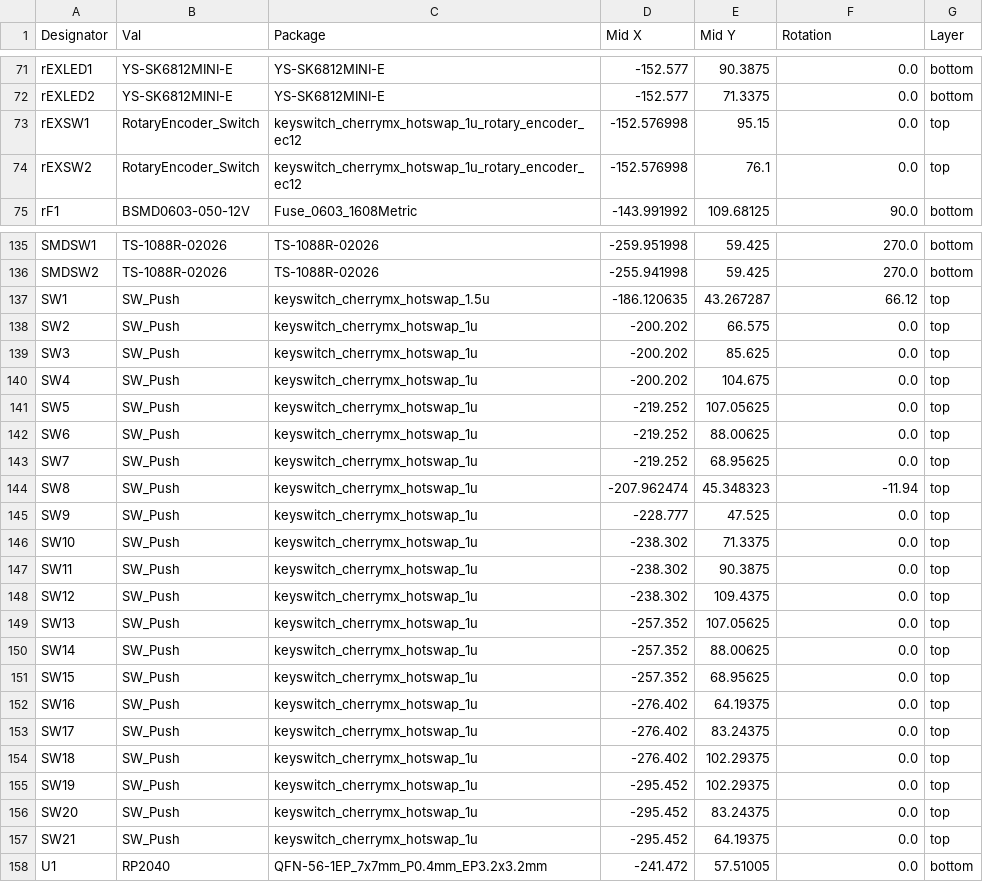
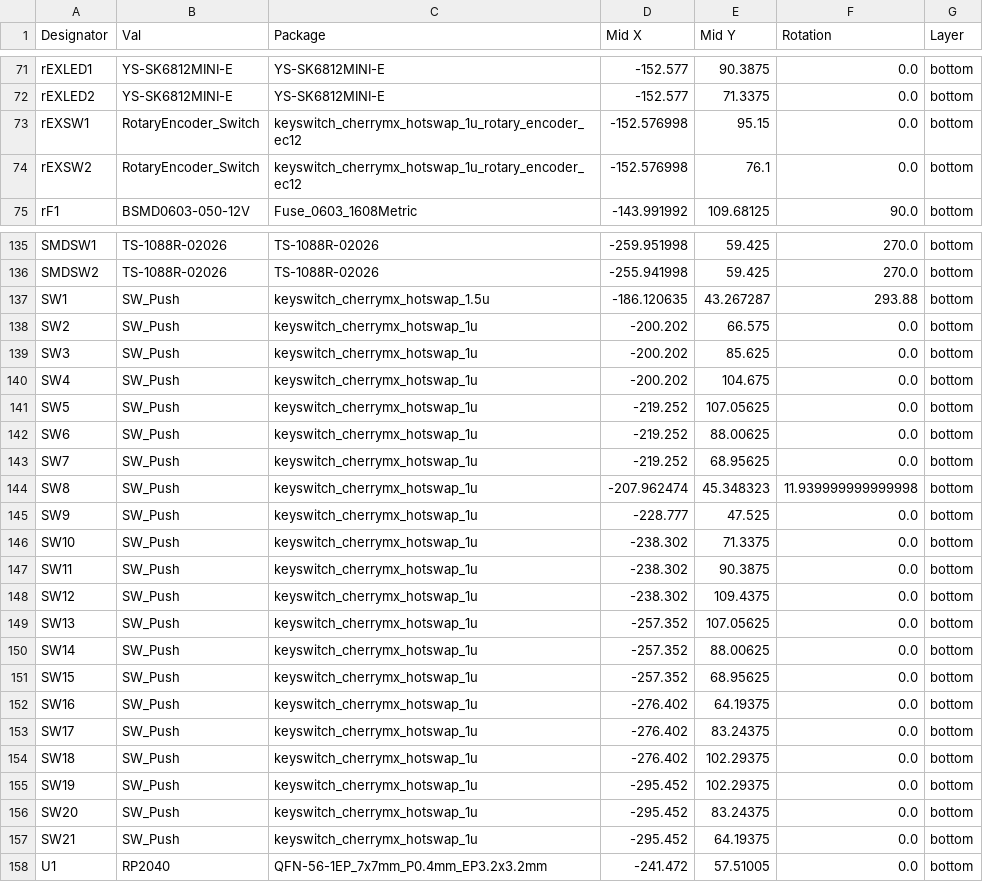
Before and after one commit to foostan/crkbd, a CSV file: pcb/corne-cherry/jlcpcb/production_files/CPL-corne-cherry.csv, drawn as a sheet; only a part is shown, gaps mark what is left out; the diff covers the shown part only.

```diff
--- a/pcb/corne-cherry/jlcpcb/production_files/CPL-corne-cherry.csv
+++ b/pcb/corne-cherry/jlcpcb/production_files/CPL-corne-cherry.csv
@@ -72,4 +72,4 @@ rEXLED1,YS-SK6812MINI-E,YS-SK6812MINI-E,-152.577,90.3875,0.0,bottom
 rEXLED2,YS-SK6812MINI-E,YS-SK6812MINI-E,-152.577,71.3375,0.0,bottom
-rEXSW1,RotaryEncoder_Switch,keyswitch_cherrymx_hotswap_1u_rotary_encoder_ec12,-152.576998,95.15,0.0,top
-rEXSW2,RotaryEncoder_Switch,keyswitch_cherrymx_hotswap_1u_rotary_encoder_ec12,-152.576998,76.1,0.0,top
+rEXSW1,RotaryEncoder_Switch,keyswitch_cherrymx_hotswap_1u_rotary_encoder_ec12,-152.576998,95.15,0.0,bottom
+rEXSW2,RotaryEncoder_Switch,keyswitch_cherrymx_hotswap_1u_rotary_encoder_ec12,-152.576998,76.1,0.0,bottom
 rF1,BSMD0603-050-12V,Fuse_0603_1608Metric,-143.991992,109.68125,90.0,bottom
@@ -136,23 +136,23 @@ SMDSW1,TS-1088R-02026,TS-1088R-02026,-259.951998,59.425,270.0,bottom
 SMDSW2,TS-1088R-02026,TS-1088R-02026,-255.941998,59.425,270.0,bottom
-SW1,SW_Push,keyswitch_cherrymx_hotswap_1.5u,-186.120635,43.267287,66.12,top
-SW2,SW_Push,keyswitch_cherrymx_hotswap_1u,-200.202,66.575,0.0,top
-SW3,SW_Push,keyswitch_cherrymx_hotswap_1u,-200.202,85.625,0.0,top
-SW4,SW_Push,keyswitch_cherrymx_hotswap_1u,-200.202,104.675,0.0,top
-SW5,SW_Push,keyswitch_cherrymx_hotswap_1u,-219.252,107.05625,0.0,top
-SW6,SW_Push,keyswitch_cherrymx_hotswap_1u,-219.252,88.00625,0.0,top
-SW7,SW_Push,keyswitch_cherrymx_hotswap_1u,-219.252,68.95625,0.0,top
-SW8,SW_Push,keyswitch_cherrymx_hotswap_1u,-207.962474,45.348323,-11.94,top
-SW9,SW_Push,keyswitch_cherrymx_hotswap_1u,-228.777,47.525,0.0,top
-SW10,SW_Push,keyswitch_cherrymx_hotswap_1u,-238.302,71.3375,0.0,top
-SW11,SW_Push,keyswitch_cherrymx_hotswap_1u,-238.302,90.3875,0.0,top
-SW12,SW_Push,keyswitch_cherrymx_hotswap_1u,-238.302,109.4375,0.0,top
-SW13,SW_Push,keyswitch_cherrymx_hotswap_1u,-257.352,107.05625,0.0,top
-SW14,SW_Push,keyswitch_cherrymx_hotswap_1u,-257.352,88.00625,0.0,top
-SW15,SW_Push,keyswitch_cherrymx_hotswap_1u,-257.352,68.95625,0.0,top
-SW16,SW_Push,keyswitch_cherrymx_hotswap_1u,-276.402,64.19375,0.0,top
-SW17,SW_Push,keyswitch_cherrymx_hotswap_1u,-276.402,83.24375,0.0,top
-SW18,SW_Push,keyswitch_cherrymx_hotswap_1u,-276.402,102.29375,0.0,top
-SW19,SW_Push,keyswitch_cherrymx_hotswap_1u,-295.452,102.29375,0.0,top
-SW20,SW_Push,keyswitch_cherrymx_hotswap_1u,-295.452,83.24375,0.0,top
-SW21,SW_Push,keyswitch_cherrymx_hotswap_1u,-295.452,64.19375,0.0,top
+SW1,SW_Push,keyswitch_cherrymx_hotswap_1.5u,-186.120635,43.267287,293.88,bottom
+SW2,SW_Push,keyswitch_cherrymx_hotswap_1u,-200.202,66.575,0.0,bottom
+SW3,SW_Push,keyswitch_cherrymx_hotswap_1u,-200.202,85.625,0.0,bottom
+SW4,SW_Push,keyswitch_cherrymx_hotswap_1u,-200.202,104.675,0.0,bottom
+SW5,SW_Push,keyswitch_cherrymx_hotswap_1u,-219.252,107.05625,0.0,bottom
+SW6,SW_Push,keyswitch_cherrymx_hotswap_1u,-219.252,88.00625,0.0,bottom
+SW7,SW_Push,keyswitch_cherrymx_hotswap_1u,-219.252,68.95625,0.0,bottom
+SW8,SW_Push,keyswitch_cherrymx_hotswap_1u,-207.962474,45.348323,11.939999999999998,bottom
+SW9,SW_Push,keyswitch_cherrymx_hotswap_1u,-228.777,47.525,0.0,bottom
+SW10,SW_Push,keyswitch_cherrymx_hotswap_1u,-238.302,71.3375,0.0,bottom
+SW11,SW_Push,keyswitch_cherrymx_hotswap_1u,-238.302,90.3875,0.0,bottom
+SW12,SW_Push,keyswitch_cherrymx_hotswap_1u,-238.302,109.4375,0.0,bottom
+SW13,SW_Push,keyswitch_cherrymx_hotswap_1u,-257.352,107.05625,0.0,bottom
+SW14,SW_Push,keyswitch_cherrymx_hotswap_1u,-257.352,88.00625,0.0,bottom
+SW15,SW_Push,keyswitch_cherrymx_hotswap_1u,-257.352,68.95625,0.0,bottom
+SW16,SW_Push,keyswitch_cherrymx_hotswap_1u,-276.402,64.19375,0.0,bottom
+SW17,SW_Push,keyswitch_cherrymx_hotswap_1u,-276.402,83.24375,0.0,bottom
+SW18,SW_Push,keyswitch_cherrymx_hotswap_1u,-276.402,102.29375,0.0,bottom
+SW19,SW_Push,keyswitch_cherrymx_hotswap_1u,-295.452,102.29375,0.0,bottom
+SW20,SW_Push,keyswitch_cherrymx_hotswap_1u,-295.452,83.24375,0.0,bottom
+SW21,SW_Push,keyswitch_cherrymx_hotswap_1u,-295.452,64.19375,0.0,bottom
 U1,RP2040,QFN-56-1EP_7x7mm_P0.4mm_EP3.2x3.2mm,-241.472,57.51005,0.0,bottom
```
Also changed, not shown: 25 edited cells elsewhere in this file, pcb/corne-cherry/jlcpcb/production_files/BOM-corne-cherry.csv, pcb/corne-chocolate/jlcpcb/production_files/BOM-corne-chocolate.csv, 5 other files.
